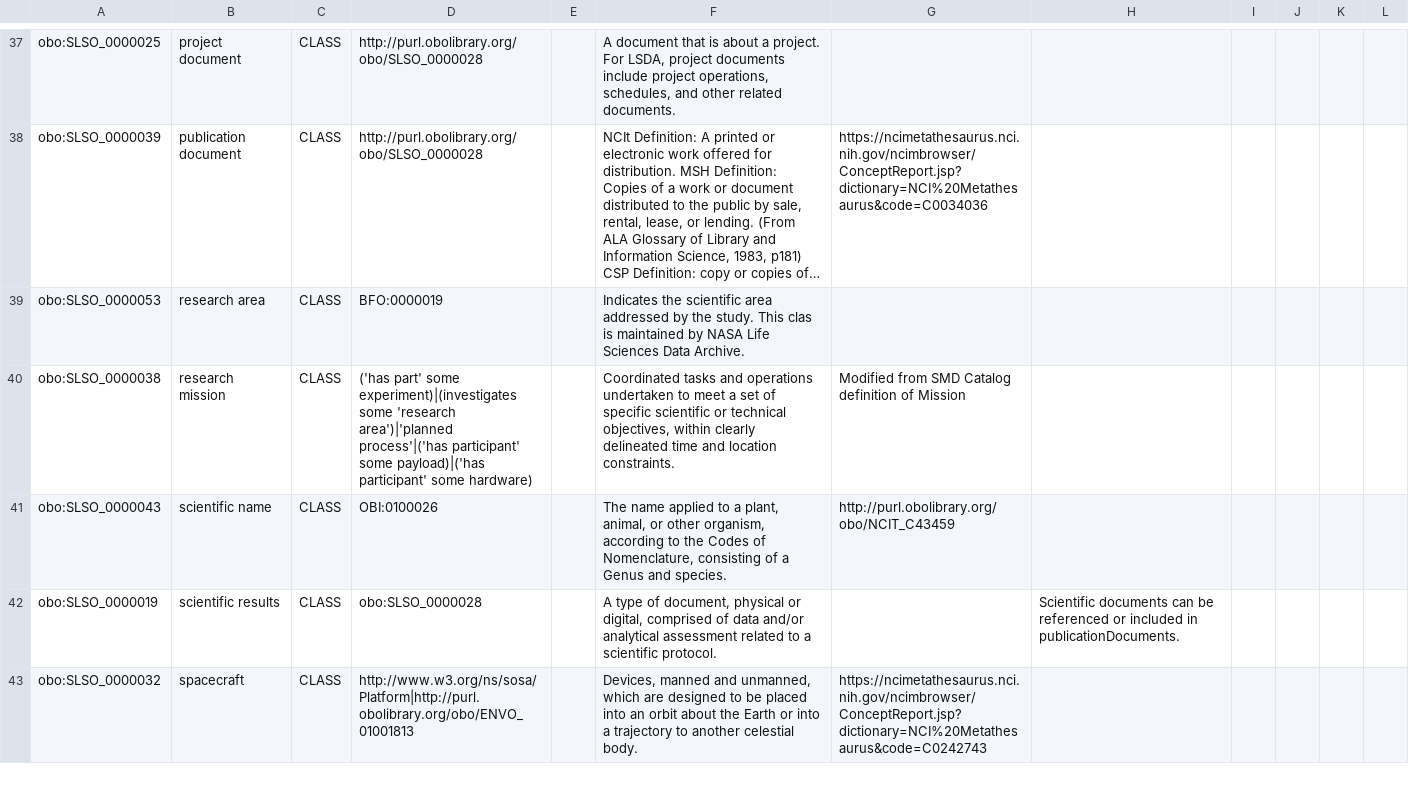
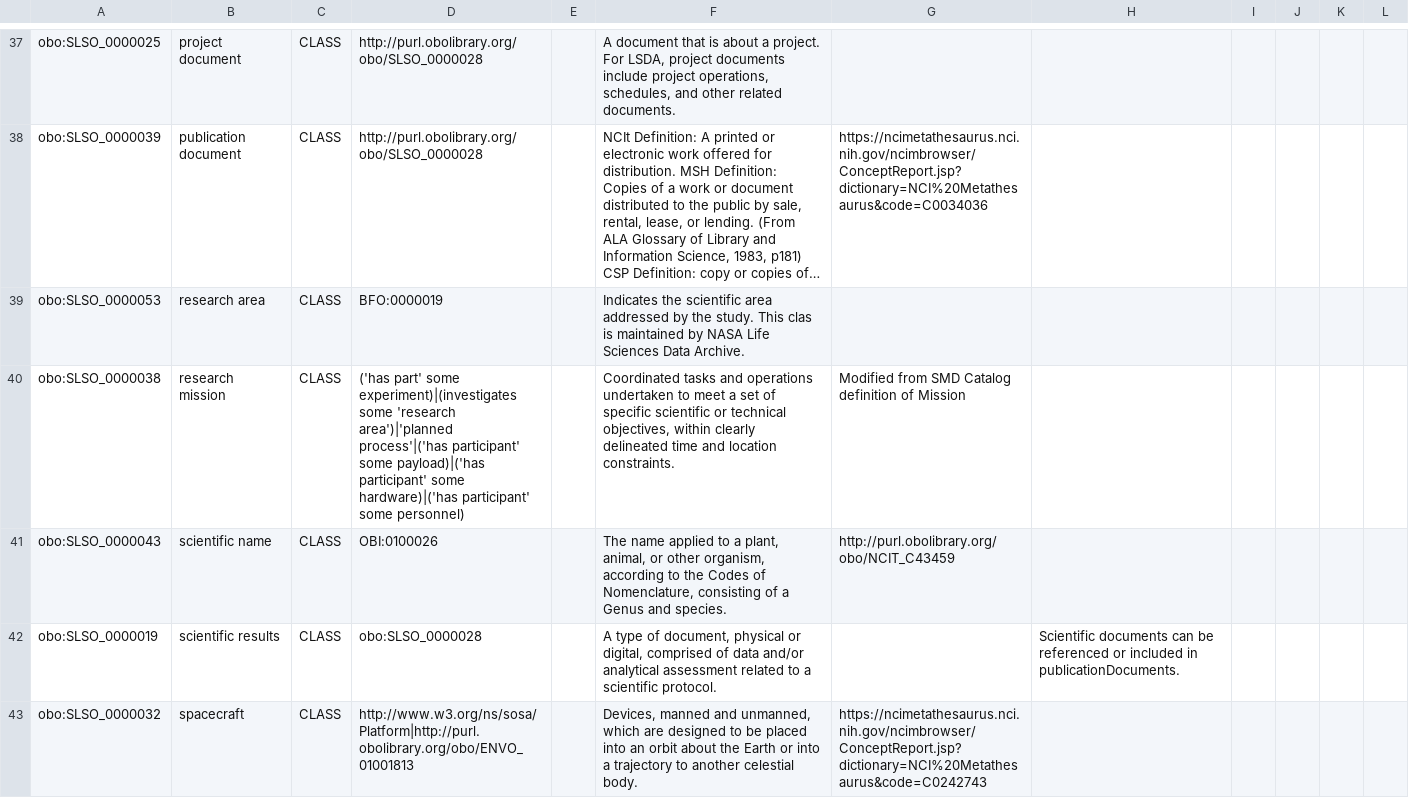
Before and after one commit to nasa/LSDAO, a TSV file: src/ontology/templates/slso_classes.tsv, drawn as a sheet; only a part is shown, gaps mark what is left out; long unchanged cells end in …; the diff names each change by its address in the sheet, - before the commit and + after, or states it on an @@ line.

```diff
--- a/src/ontology/templates/slso_classes.tsv
+++ b/src/ontology/templates/slso_classes.tsv
-D40: …participant' some hardware)
+D40: …participant' some hardware)|('has participant' some personnel)
```
Also changed, not shown: src/ontology/reports/basic-report.tsv, src/ontology/reports/slso-base.owl-obo-report.tsv, 36 other files.
